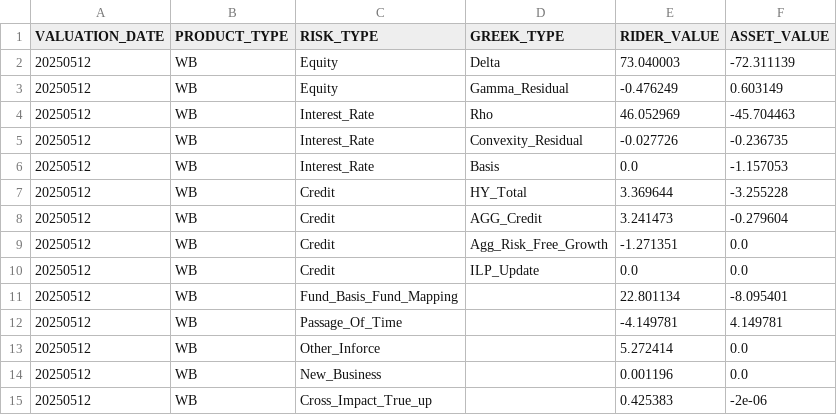
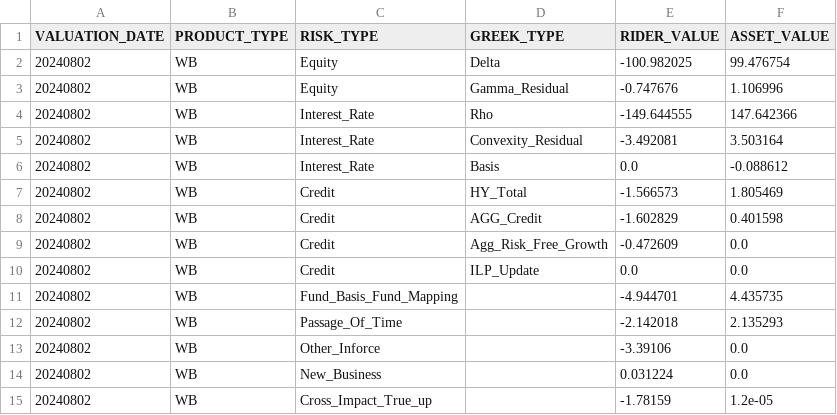
Before and after one commit to TianyiLutl3551/excel-AI, a CSV file: output/WB_llm_output.csv, drawn as a sheet.

```diff
--- a/output/WB_llm_output.csv
+++ b/output/WB_llm_output.csv
@@ -1,15 +1,15 @@
 VALUATION_DATE,PRODUCT_TYPE,RISK_TYPE,GREEK_TYPE,RIDER_VALUE,ASSET_VALUE
-20250512,WB,Equity,Delta,73.040003,-72.311139
-20250512,WB,Equity,Gamma_Residual,-0.476249,0.603149
-20250512,WB,Interest_Rate,Rho,46.052969,-45.704463
-20250512,WB,Interest_Rate,Convexity_Residual,-0.027726,-0.236735
-20250512,WB,Interest_Rate,Basis,0.0,-1.157053
-20250512,WB,Credit,HY_Total,3.369644,-3.255228
-20250512,WB,Credit,AGG_Credit,3.241473,-0.279604
-20250512,WB,Credit,Agg_Risk_Free_Growth,-1.271351,0.0
-20250512,WB,Credit,ILP_Update,0.0,0.0
-20250512,WB,Fund_Basis_Fund_Mapping,,22.801134,-8.095401
-20250512,WB,Passage_Of_Time,,-4.149781,4.149781
-20250512,WB,Other_Inforce,,5.272414,0.0
-20250512,WB,New_Business,,0.001196,0.0
-20250512,WB,Cross_Impact_True_up,,0.425383,-2e-06
+20240802,WB,Equity,Delta,-100.982025,99.476754
+20240802,WB,Equity,Gamma_Residual,-0.747676,1.106996
+20240802,WB,Interest_Rate,Rho,-149.644555,147.642366
+20240802,WB,Interest_Rate,Convexity_Residual,-3.492081,3.503164
+20240802,WB,Interest_Rate,Basis,0.0,-0.088612
+20240802,WB,Credit,HY_Total,-1.566573,1.805469
+20240802,WB,Credit,AGG_Credit,-1.602829,0.401598
+20240802,WB,Credit,Agg_Risk_Free_Growth,-0.472609,0.0
+20240802,WB,Credit,ILP_Update,0.0,0.0
+20240802,WB,Fund_Basis_Fund_Mapping,,-4.944701,4.435735
+20240802,WB,Passage_Of_Time,,-2.142018,2.135293
+20240802,WB,Other_Inforce,,-3.39106,0.0
+20240802,WB,New_Business,,0.031224,0.0
+20240802,WB,Cross_Impact_True_up,,-1.78159,1.2e-05
```
Also changed, not shown: output/DBIB_llm_output.csv, output/combined_llm_output_classed.csv, 5 other files.
